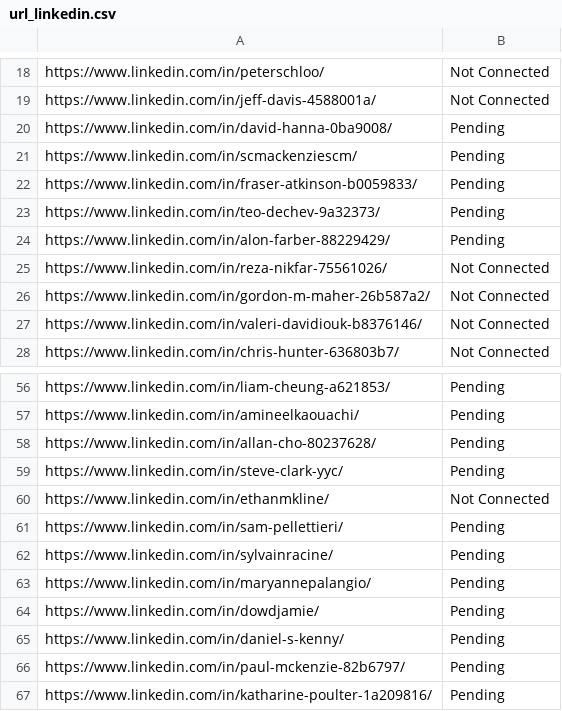
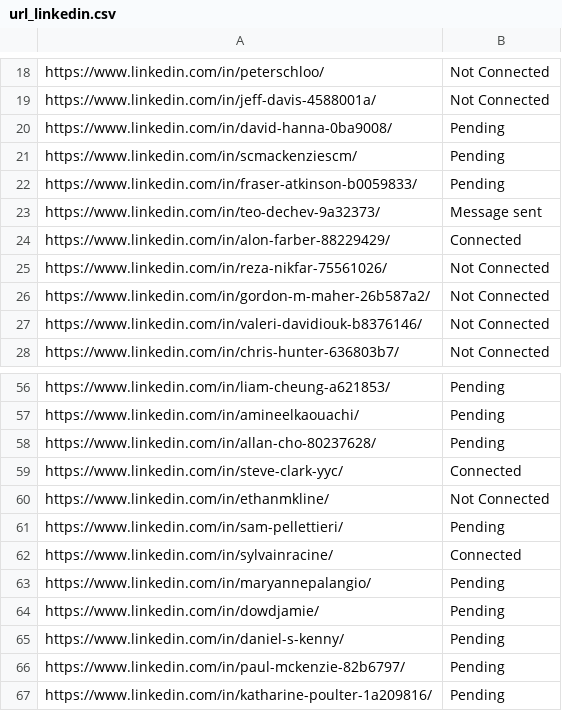
Before and after one commit to nguyenxvotanminh3/newBotLinkedIn, a CSV file: recourses/url_linkedin.csv, drawn as a sheet; only a part is shown, gaps mark what is left out; the diff covers the shown part only.

Commit message:
update auto connect

```diff
--- a/recourses/url_linkedin.csv
+++ b/recourses/url_linkedin.csv
@@ -22,4 +22,4 @@ https://www.linkedin.com/in/scmackenziescm/,Pending
 https://www.linkedin.com/in/fraser-atkinson-b0059833/,Pending
-https://www.linkedin.com/in/teo-dechev-9a32373/,Pending
-https://www.linkedin.com/in/alon-farber-88229429/,Pending
+https://www.linkedin.com/in/teo-dechev-9a32373/,Message sent
+https://www.linkedin.com/in/alon-farber-88229429/,Connected
 https://www.linkedin.com/in/reza-nikfar-75561026/,Not Connected
@@ -58,6 +58,6 @@ https://www.linkedin.com/in/amineelkaouachi/,Pending
 https://www.linkedin.com/in/allan-cho-80237628/,Pending
-https://www.linkedin.com/in/steve-clark-yyc/,Pending
+https://www.linkedin.com/in/steve-clark-yyc/,Connected
 https://www.linkedin.com/in/ethanmkline/,Not Connected
 https://www.linkedin.com/in/sam-pellettieri/,Pending
-https://www.linkedin.com/in/sylvainracine/,Pending
+https://www.linkedin.com/in/sylvainracine/,Connected
 https://www.linkedin.com/in/maryannepalangio/,Pending
```
Also changed, not shown: 7 edited cells elsewhere in this file, 13 other files.
